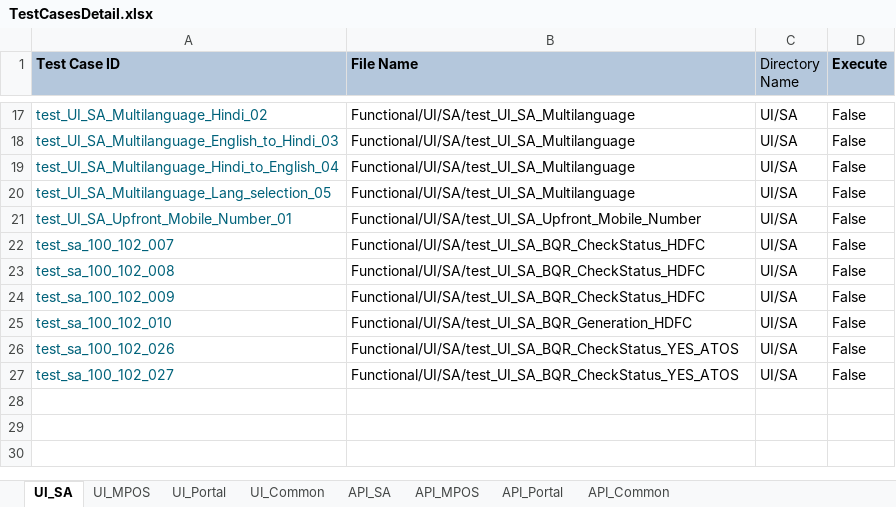
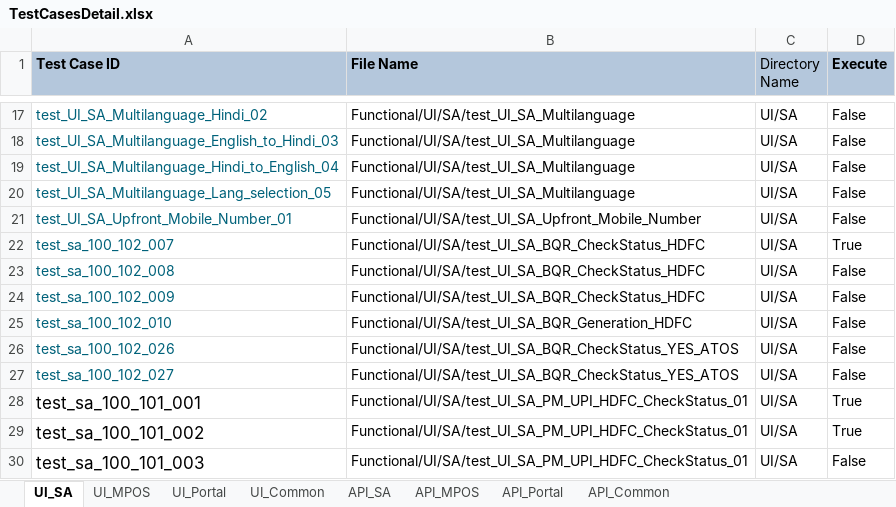
Before and after one commit to tularamsa1/ezeauto-rearch-automation-claude, an Excel workbook: DataProvider/TestCasesDetail.xlsx, sheet UI_SA, drawn as a sheet; only a part is shown, gaps mark what is left out; values as stored, in another font and other column widths than the file's, no borders; the diff names each change by its address in the sheet, - before the commit and + after, or states it on an @@ line.

```diff
--- a/DataProvider/TestCasesDetail.xlsx (sheet UI_SA)
+++ b/DataProvider/TestCasesDetail.xlsx (sheet UI_SA)
-D22 (Execute): False
+D22 (Execute): True
+row 28: test_sa_100_101_001 | Functional/UI/SA/test_UI_SA_PM_UPI_HDFC_CheckStatus_01 | UI/SA | True
+row 29: test_sa_100_101_002 | Functional/UI/SA/test_UI_SA_PM_UPI_HDFC_CheckStatus_01 | UI/SA | True
+row 30: test_sa_100_101_003 | Functional/UI/SA/test_UI_SA_PM_UPI_HDFC_CheckStatus_01 | UI/SA | False
```
Also changed, not shown: sheet UI_Common, 1 other file.
